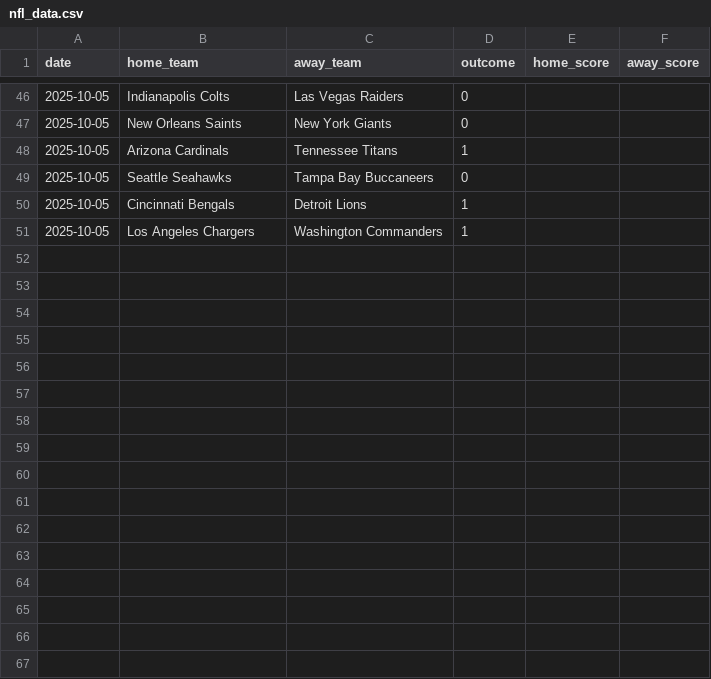
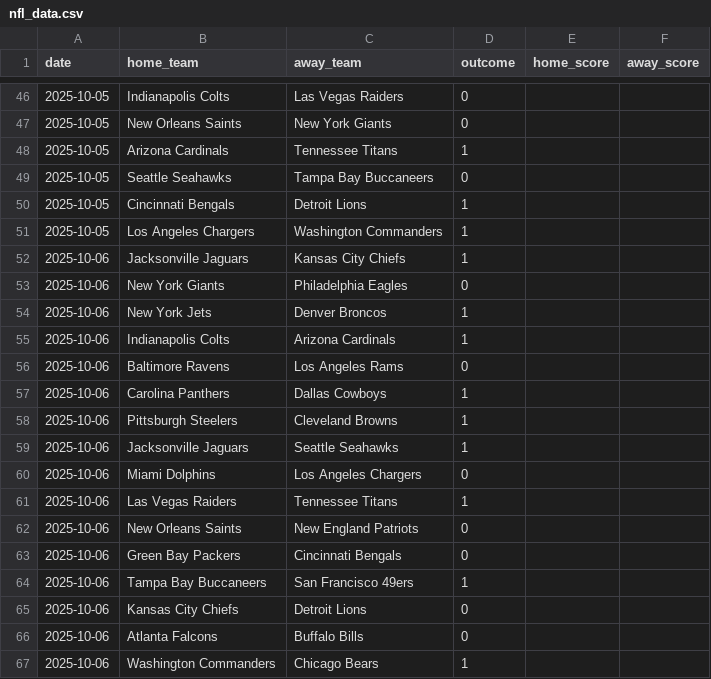
Before and after one commit to Ipickplays/Moneylines, a CSV file: nfl_data.csv, drawn as a sheet; only a part is shown, gaps mark what is left out; the diff names each change by its address in the sheet, - before the commit and + after, or states it on an @@ line.

```diff
--- a/nfl_data.csv
+++ b/nfl_data.csv
+row 52: 2025-10-06 | Jacksonville Jaguars | Kansas City Chiefs | 1
+row 53: 2025-10-06 | New York Giants | Philadelphia Eagles | 0
+row 54: 2025-10-06 | New York Jets | Denver Broncos | 1
+row 55: 2025-10-06 | Indianapolis Colts | Arizona Cardinals | 1
+row 56: 2025-10-06 | Baltimore Ravens | Los Angeles Rams | 0
+row 57: 2025-10-06 | Carolina Panthers | Dallas Cowboys | 1
+row 58: 2025-10-06 | Pittsburgh Steelers | Cleveland Browns | 1
+row 59: 2025-10-06 | Jacksonville Jaguars | Seattle Seahawks | 1
+row 60: 2025-10-06 | Miami Dolphins | Los Angeles Chargers | 0
+row 61: 2025-10-06 | Las Vegas Raiders | Tennessee Titans | 1
+row 62: 2025-10-06 | New Orleans Saints | New England Patriots | 0
+row 63: 2025-10-06 | Green Bay Packers | Cincinnati Bengals | 0
+row 64: 2025-10-06 | Tampa Bay Buccaneers | San Francisco 49ers | 1
+row 65: 2025-10-06 | Kansas City Chiefs | Detroit Lions | 0
+row 66: 2025-10-06 | Atlanta Falcons | Buffalo Bills | 0
+row 67: 2025-10-06 | Washington Commanders | Chicago Bears | 1
```
Also changed, not shown: mlb_data.csv, 3 other files.
